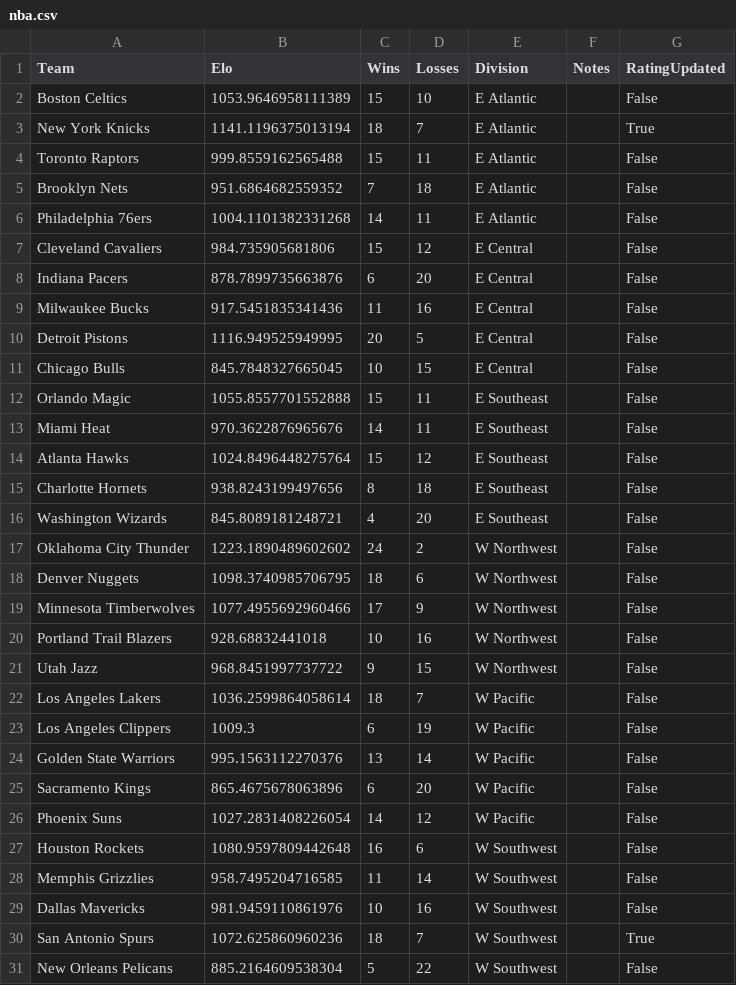
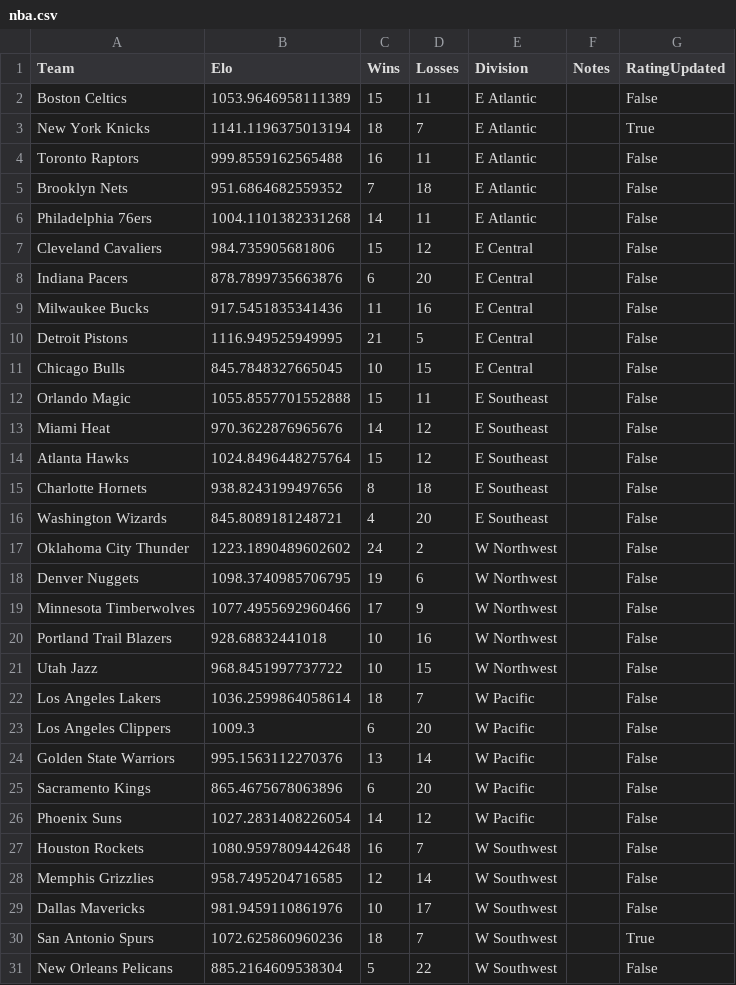
Before and after one commit to AEIRatings/aeiratings.github.io, a CSV file: data/nba.csv, drawn as a sheet.

```diff
--- a/data/nba.csv
+++ b/data/nba.csv
@@ -1,5 +1,5 @@
 Team,Elo,Wins,Losses,Division,Notes,RatingUpdated
-Boston Celtics,1053.9646958111389,15,10,E Atlantic,,False
+Boston Celtics,1053.9646958111389,15,11,E Atlantic,,False
 New York Knicks,1141.1196375013194,18,7,E Atlantic,,True
-Toronto Raptors,999.8559162565488,15,11,E Atlantic,,False
+Toronto Raptors,999.8559162565488,16,11,E Atlantic,,False
 Brooklyn Nets,951.6864682559352,7,18,E Atlantic,,False
@@ -9,6 +9,6 @@ Indiana Pacers,878.7899735663876,6,20,E Central,,False
 Milwaukee Bucks,917.5451835341436,11,16,E Central,,False
-Detroit Pistons,1116.949525949995,20,5,E Central,,False
+Detroit Pistons,1116.949525949995,21,5,E Central,,False
 Chicago Bulls,845.7848327665045,10,15,E Central,,False
 Orlando Magic,1055.8557701552888,15,11,E Southeast,,False
-Miami Heat,970.3622876965676,14,11,E Southeast,,False
+Miami Heat,970.3622876965676,14,12,E Southeast,,False
 Atlanta Hawks,1024.8496448275764,15,12,E Southeast,,False
@@ -17,8 +17,8 @@ Washington Wizards,845.8089181248721,4,20,E Southeast,,False
 Oklahoma City Thunder,1223.1890489602602,24,2,W Northwest,,False
-Denver Nuggets,1098.3740985706795,18,6,W Northwest,,False
+Denver Nuggets,1098.3740985706795,19,6,W Northwest,,False
 Minnesota Timberwolves,1077.4955692960466,17,9,W Northwest,,False
 Portland Trail Blazers,928.68832441018,10,16,W Northwest,,False
-Utah Jazz,968.8451997737722,9,15,W Northwest,,False
+Utah Jazz,968.8451997737722,10,15,W Northwest,,False
 Los Angeles Lakers,1036.2599864058614,18,7,W Pacific,,False
-Los Angeles Clippers,1009.3,6,19,W Pacific,,False
+Los Angeles Clippers,1009.3,6,20,W Pacific,,False
 Golden State Warriors,995.1563112270376,13,14,W Pacific,,False
@@ -26,5 +26,5 @@ Sacramento Kings,865.4675678063896,6,20,W Pacific,,False
 Phoenix Suns,1027.2831408226054,14,12,W Pacific,,False
-Houston Rockets,1080.9597809442648,16,6,W Southwest,,False
-Memphis Grizzlies,958.7495204716585,11,14,W Southwest,,False
-Dallas Mavericks,981.9459110861976,10,16,W Southwest,,False
+Houston Rockets,1080.9597809442648,16,7,W Southwest,,False
+Memphis Grizzlies,958.7495204716585,12,14,W Southwest,,False
+Dallas Mavericks,981.9459110861976,10,17,W Southwest,,False
 San Antonio Spurs,1072.625860960236,18,7,W Southwest,,True
```
